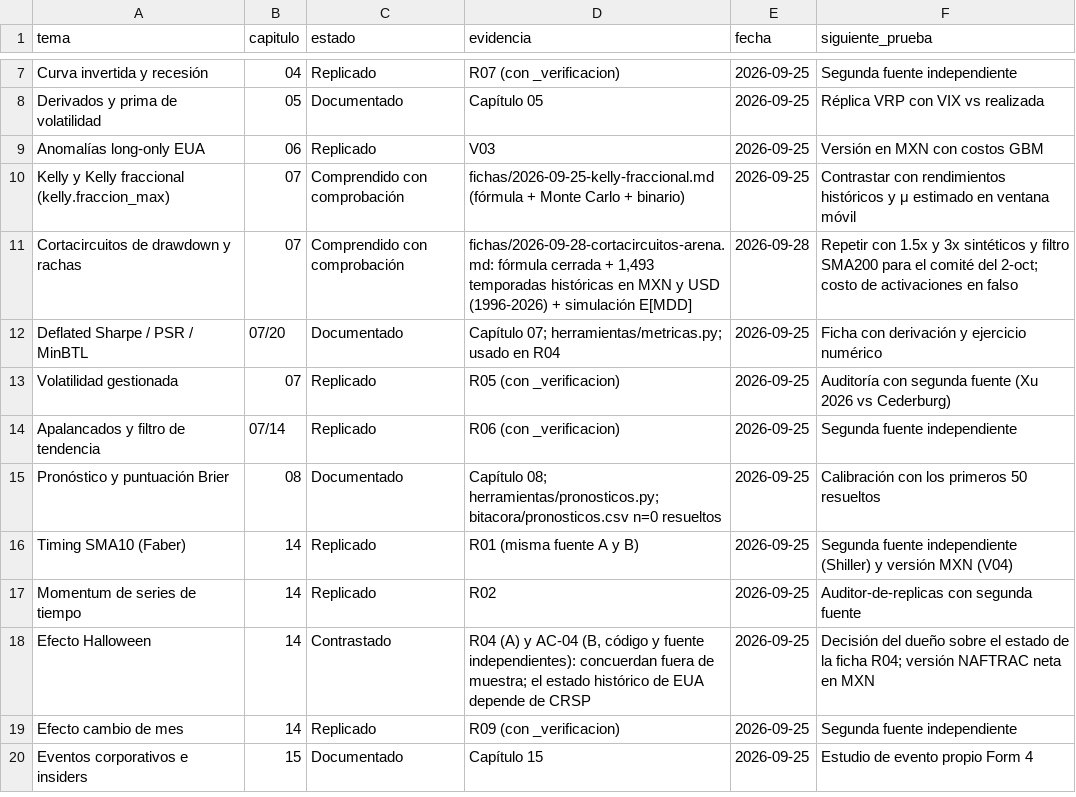
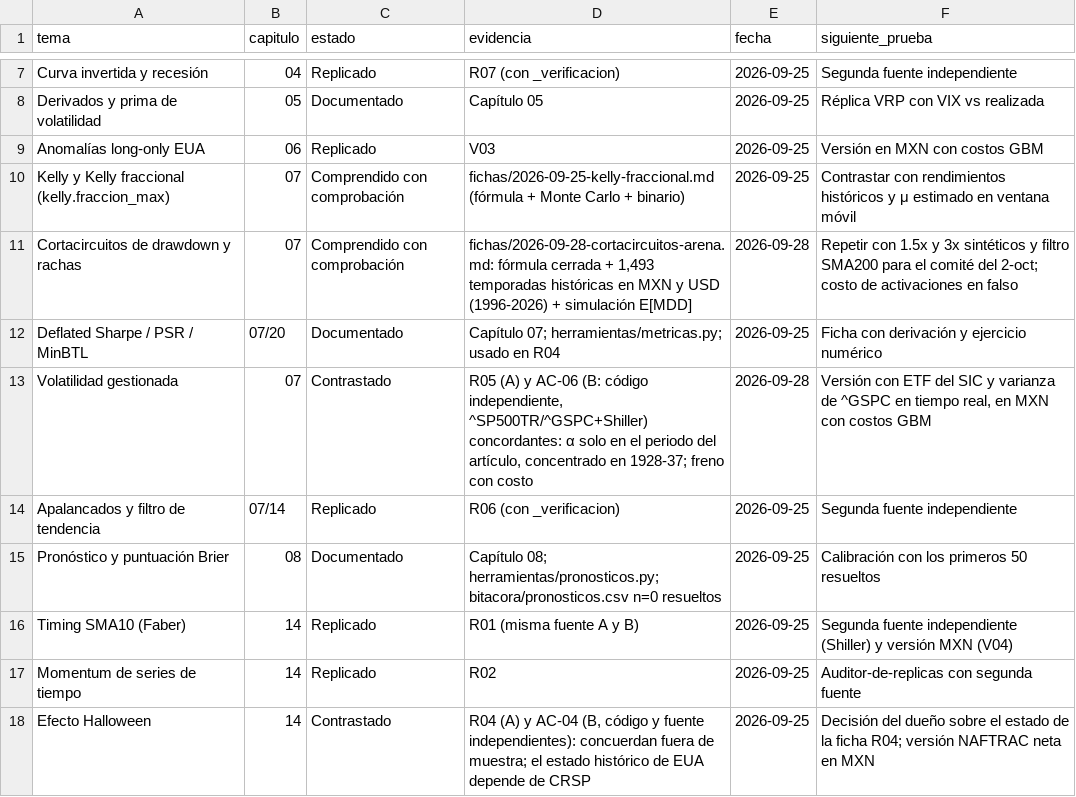
Before and after one commit to izurieta77/New1, a CSV file: conocimiento/estado-de-dominio.csv, drawn as a sheet; only a part is shown, gaps mark what is left out; the shorter side is filled out with more unchanged rows.

```diff
--- a/conocimiento/estado-de-dominio.csv
+++ b/conocimiento/estado-de-dominio.csv
@@ -12,3 +12,3 @@ Cortacircuitos de drawdown y rachas,07,Comprendido con comprobación,"fichas/202
 Deflated Sharpe / PSR / MinBTL,07/20,Documentado,Capítulo 07; herramientas/metricas.py; usado en R04,2026-09-25,Ficha con derivación y ejercicio numérico
-Volatilidad gestionada,07,Replicado,R05 (con _verificacion),2026-09-25,Auditoría con segunda fuente (Xu 2026 vs Cederburg)
+Volatilidad gestionada,07,Contrastado,"R05 (A) y AC-06 (B: código independiente, ^SP500TR/^GSPC+Shiller) concordantes: α solo en el periodo del artículo, concentrado en 1928-37; freno con costo",2026-09-28,"Versión con ETF del SIC y varianza de ^GSPC en tiempo real, en MXN con costos GBM"
 Apalancados y filtro de tendencia,07/14,Replicado,R06 (con _verificacion),2026-09-25,Segunda fuente independiente
```
Also changed, not shown: 16 other files.
